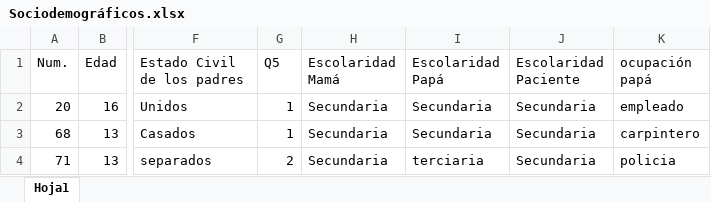
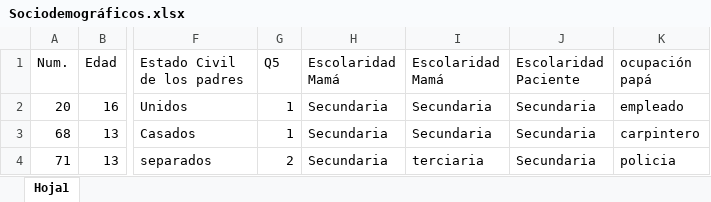
Before and after one commit to alcideschaux/ERC-CBDT, an Excel workbook: Data/Sociodemográficos.xlsx, sheet Hoja1, drawn as a sheet; only a part is shown, gaps mark what is left out; values as stored, in another font and other column widths than the file's, no borders; the diff names each change by its address in the sheet, - before the commit and + after, or states it on an @@ line.

Commit message:
Clean and order combined data from Cuestionario CBDT and Sociodemográficos

```diff
--- a/Data/Sociodemográficos.xlsx (sheet Hoja1)
+++ b/Data/Sociodemográficos.xlsx (sheet Hoja1)
-I1: Escolaridad Papá
+I1: Escolaridad Mamá
```
Also changed, not shown: 7 other files.
